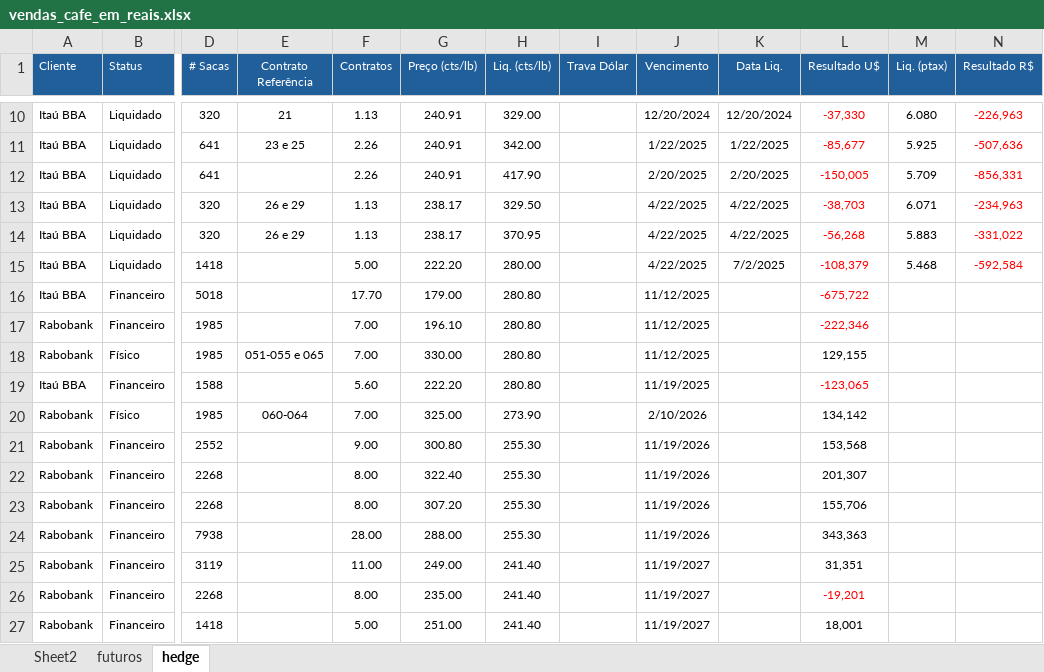
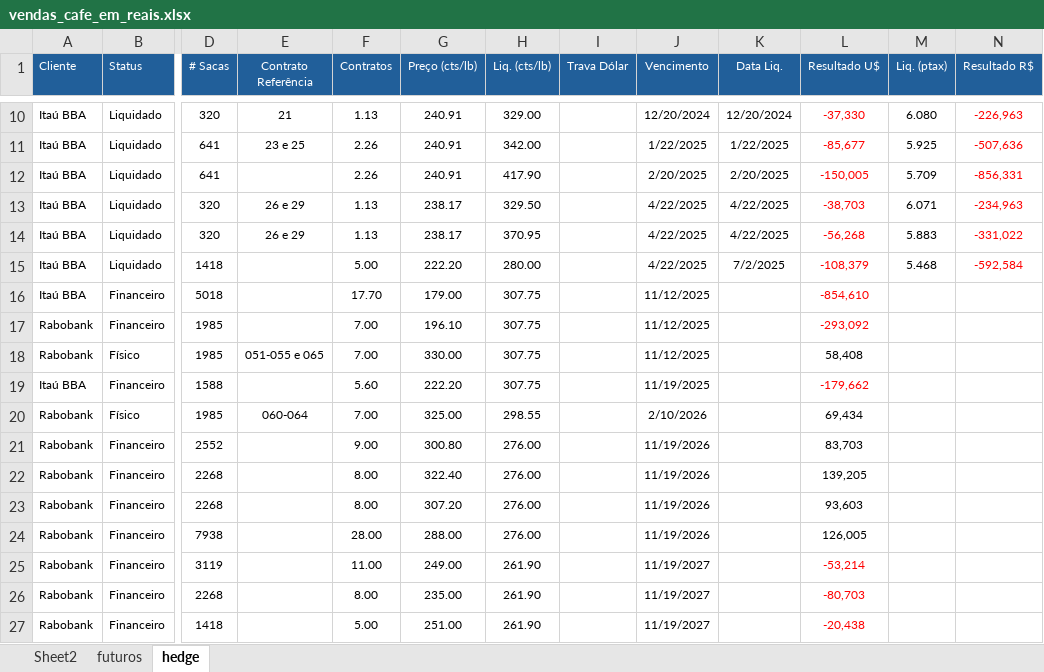
Before and after one commit to rotocastro/dashboard_cafe, an Excel workbook: vendas_cafe_em_reais.xlsx, sheet hedge, drawn as a sheet; only a part is shown, gaps mark what is left out; values as stored, in another font and other column widths than the file's, no borders; the diff names each change by its address in the sheet, - before the commit and + after, or states it on an @@ line.

Commit message:
atualização preços 11/8/25

```diff
--- a/vendas_cafe_em_reais.xlsx (sheet hedge)
+++ b/vendas_cafe_em_reais.xlsx (sheet hedge)
-H16:H19 (Liq. (cts/lb)): 280.80
+H16:H19 (Liq. (cts/lb)): 307.75
-L16 (Resultado U$): -675,722
+L16 (Resultado U$): -854,610
-L17 (Resultado U$): -222,346
+L17 (Resultado U$): -293,092
-L18 (Resultado U$): 129,155
+L18 (Resultado U$): 58,408
-L19 (Resultado U$): -123,065
+L19 (Resultado U$): -179,662
-H20 (Liq. (cts/lb)): 273.90
+H20 (Liq. (cts/lb)): 298.55
-L20 (Resultado U$): 134,142
+L20 (Resultado U$): 69,434
-H21:H24 (Liq. (cts/lb)): 255.30
+H21:H24 (Liq. (cts/lb)): 276.00
-L21 (Resultado U$): 153,568
+L21 (Resultado U$): 83,703
-L22 (Resultado U$): 201,307
+L22 (Resultado U$): 139,205
-L23 (Resultado U$): 155,706
+L23 (Resultado U$): 93,603
-L24 (Resultado U$): 343,363
+L24 (Resultado U$): 126,005
-H25:H27 (Liq. (cts/lb)): 241.40
+H25:H27 (Liq. (cts/lb)): 261.90
-L25 (Resultado U$): 31,351
+L25 (Resultado U$): -53,214
-L25 text colour: black
+L25 text colour: #FF0000
-L26 (Resultado U$): -19,201
+L26 (Resultado U$): -80,703
-L27 (Resultado U$): 18,001
+L27 (Resultado U$): -20,438
-L27 text colour: black
+L27 text colour: #FF0000
```
Also changed, not shown: sheet futuros, 1 other file.
